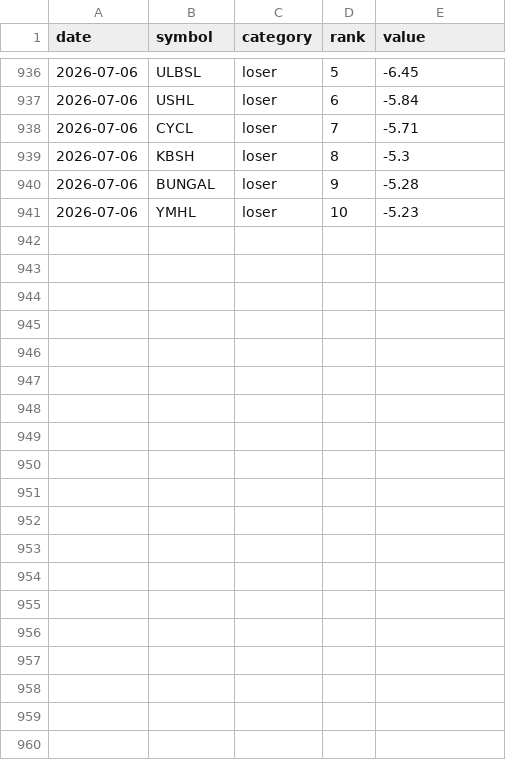
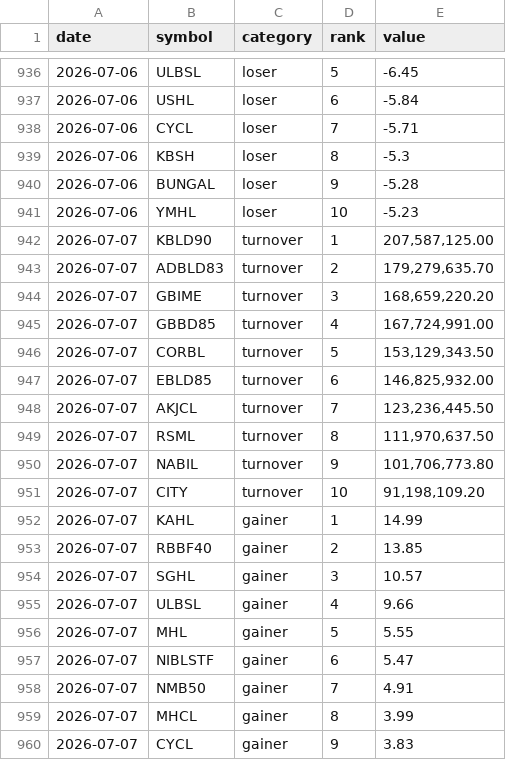
Before and after one commit to pralavkarki88-collab/nepse-scraper, a CSV file: nepse.csv, drawn as a sheet; only a part is shown, gaps mark what is left out; the diff covers the shown part only.

```diff
--- a/nepse.csv
+++ b/nepse.csv
@@ -941 +941,20 @@ date,symbol,category,rank,value
 2026-07-06,YMHL,loser,10,-5.23
+2026-07-07,KBLD90,turnover,1,"207,587,125.00"
+2026-07-07,ADBLD83,turnover,2,"179,279,635.70"
+2026-07-07,GBIME,turnover,3,"168,659,220.20"
+2026-07-07,GBBD85,turnover,4,"167,724,991.00"
+2026-07-07,CORBL,turnover,5,"153,129,343.50"
+2026-07-07,EBLD85,turnover,6,"146,825,932.00"
+2026-07-07,AKJCL,turnover,7,"123,236,445.50"
+2026-07-07,RSML,turnover,8,"111,970,637.50"
+2026-07-07,NABIL,turnover,9,"101,706,773.80"
+2026-07-07,CITY,turnover,10,"91,198,109.20"
+2026-07-07,KAHL,gainer,1,14.99
+2026-07-07,RBBF40,gainer,2,13.85
+2026-07-07,SGHL,gainer,3,10.57
+2026-07-07,ULBSL,gainer,4,9.66
+2026-07-07,MHL,gainer,5,5.55
+2026-07-07,NIBLSTF,gainer,6,5.47
+2026-07-07,NMB50,gainer,7,4.91
+2026-07-07,MHCL,gainer,8,3.99
+2026-07-07,CYCL,gainer,9,3.83
```
Also changed, not shown: 11 added rows elsewhere in this file, 1 other file.
